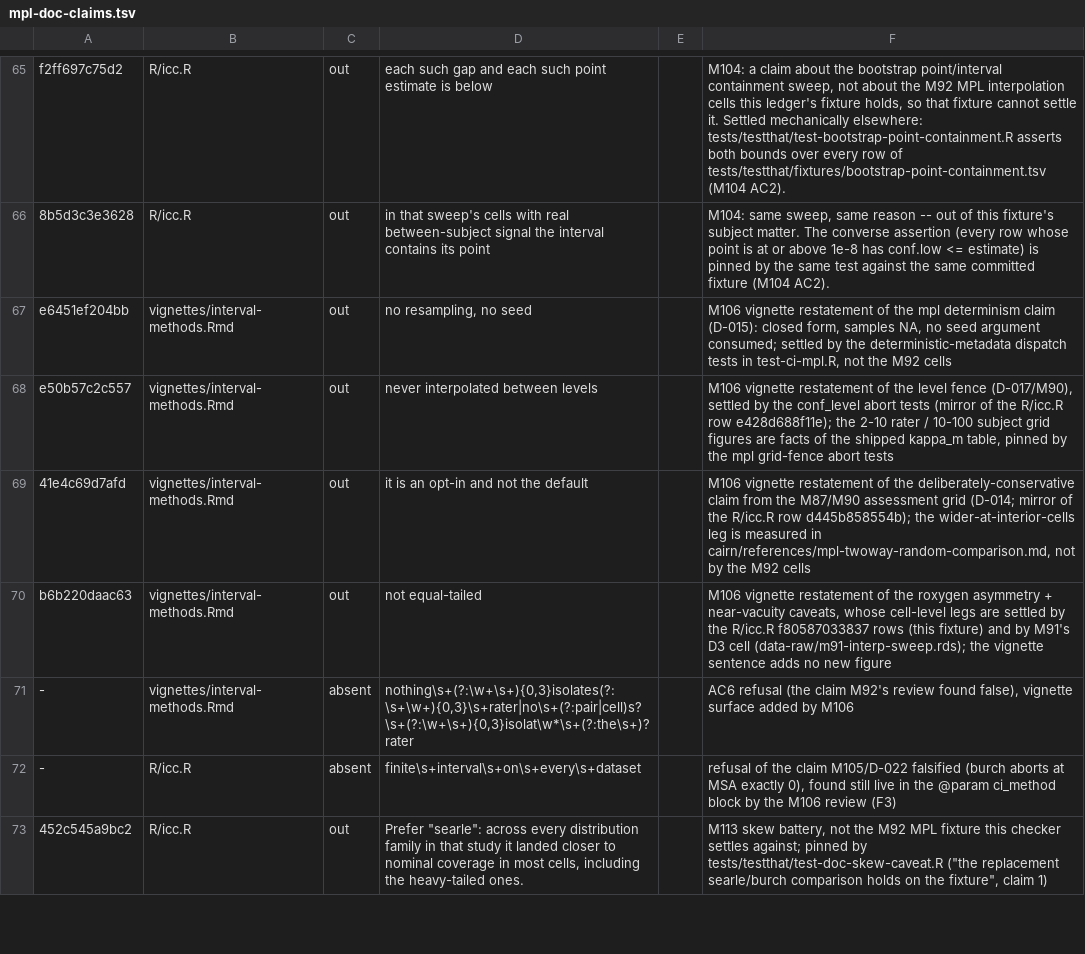
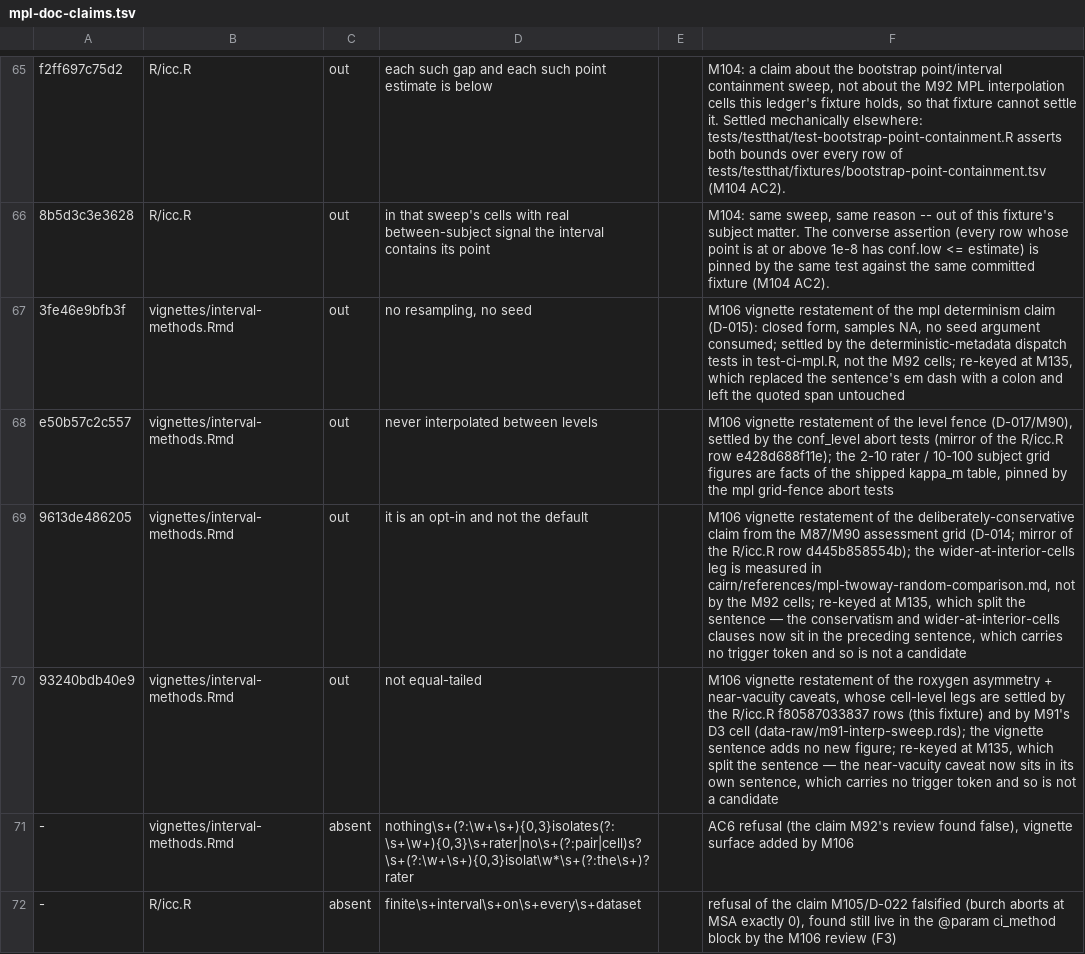
Before and after one commit to jmgirard/intraclass, a TSV file: data-raw/mpl-doc-claims.tsv, drawn as a sheet; only a part is shown, gaps mark what is left out; the shorter side is filled out with more unchanged rows.

```diff
--- a/data-raw/mpl-doc-claims.tsv
+++ b/data-raw/mpl-doc-claims.tsv
@@ -66,6 +66,6 @@ f2ff697c75d2	R/icc.R	out	each such gap and each such point estimate is below		M1
 8b5d3c3e3628	R/icc.R	out	in that sweep's cells with real between-subject signal the interval contains its point		M104: same sweep, same reason -- out of this fixture's subject matter. The converse assertion (every row whose point is at or above 1e-8 has conf.low <= estimate) is pinned by the same test against the same committed fixture (M104 AC2).
-e6451ef204bb	vignettes/interval-methods.Rmd	out	no resampling, no seed		M106 vignette restatement of the mpl determinism claim (D-015): closed form, samples NA, no seed argument consumed; settled by the deterministic-metadata dispatch tests in test-ci-mpl.R, not the M92 cells
+3fe46e9bfb3f	vignettes/interval-methods.Rmd	out	no resampling, no seed		M106 vignette restatement of the mpl determinism claim (D-015): closed form, samples NA, no seed argument consumed; settled by the deterministic-metadata dispatch tests in test-ci-mpl.R, not the M92 cells; re-keyed at M135, which replaced the sentence's em dash with a colon and left the quoted span untouched
 e50b57c2c557	vignettes/interval-methods.Rmd	out	never interpolated between levels		M106 vignette restatement of the level fence (D-017/M90), settled by the conf_level abort tests (mirror of the R/icc.R row e428d688f11e); the 2-10 rater / 10-100 subject grid figures are facts of the shipped kappa_m table, pinned by the mpl grid-fence abort tests
-41e4c69d7afd	vignettes/interval-methods.Rmd	out	it is an opt-in and not the default		M106 vignette restatement of the deliberately-conservative claim from the M87/M90 assessment grid (D-014; mirror of the R/icc.R row d445b858554b); the wider-at-interior-cells leg is measured in cairn/references/mpl-twoway-random-comparison.md, not by the M92 cells
-b6b220daac63	vignettes/interval-methods.Rmd	out	not equal-tailed		M106 vignette restatement of the roxygen asymmetry + near-vacuity caveats, whose cell-level legs are settled by the R/icc.R f80587033837 rows (this fixture) and by M91's D3 cell (data-raw/m91-interp-sweep.rds); the vignette sentence adds no new figure
+9613de486205	vignettes/interval-methods.Rmd	out	it is an opt-in and not the default		M106 vignette restatement of the deliberately-conservative claim from the M87/M90 assessment grid (D-014; mirror of the R/icc.R row d445b858554b); the wider-at-interior-cells leg is measured in cairn/references/mpl-twoway-random-comparison.md, not by the M92 cells; re-keyed at M135, which split the sentence — the conservatism and wider-at-interior-cells clauses now sit in the preceding sentence, which carries no trigger token and so is not a candidate
+93240bdb40e9	vignettes/interval-methods.Rmd	out	not equal-tailed		M106 vignette restatement of the roxygen asymmetry + near-vacuity caveats, whose cell-level legs are settled by the R/icc.R f80587033837 rows (this fixture) and by M91's D3 cell (data-raw/m91-interp-sweep.rds); the vignette sentence adds no new figure; re-keyed at M135, which split the sentence — the near-vacuity caveat now sits in its own sentence, which carries no trigger token and so is not a candidate
 -	vignettes/interval-methods.Rmd	absent	nothing\s+(?:\w+\s+){0,3}isolates(?:\s+\w+){0,3}\s+rater|no\s+(?:pair|cell)s?\s+(?:\w+\s+){0,3}isolat\w*\s+(?:the\s+)?rater		AC6 refusal (the claim M92's review found false), vignette surface added by M106
```
Also changed, not shown: 3 other files.
